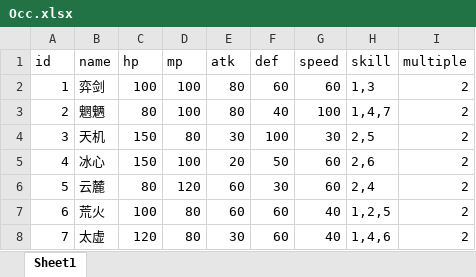
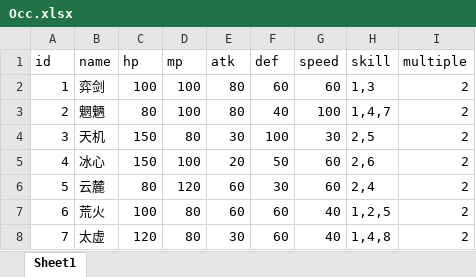
Before and after one commit to 690338264/mmorpg-, an Excel workbook: works/nettyServer/src/main/resources/excels/Occ.xlsx, sheet Sheet1, drawn as a sheet; values as stored, in another font and other column widths than the file's, no borders; the diff names each change by its address in the sheet, - before the commit and + after, or states it on an @@ line.

```diff
--- a/works/nettyServer/src/main/resources/excels/Occ.xlsx (sheet Sheet1)
+++ b/works/nettyServer/src/main/resources/excels/Occ.xlsx (sheet Sheet1)
-H8 (skill): 1,4,6
+H8 (skill): 1,4,8
```
Also changed, not shown: works/nettyServer/src/main/resources/excels/Buff.xlsx, 20 other files.
